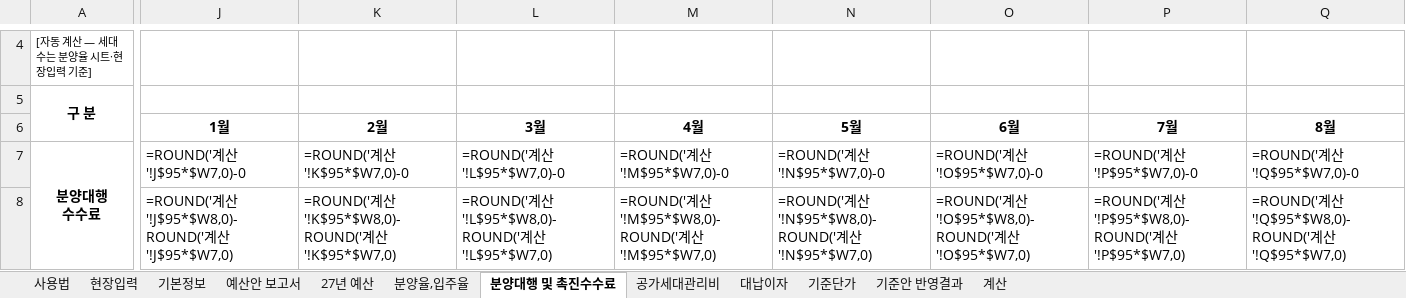
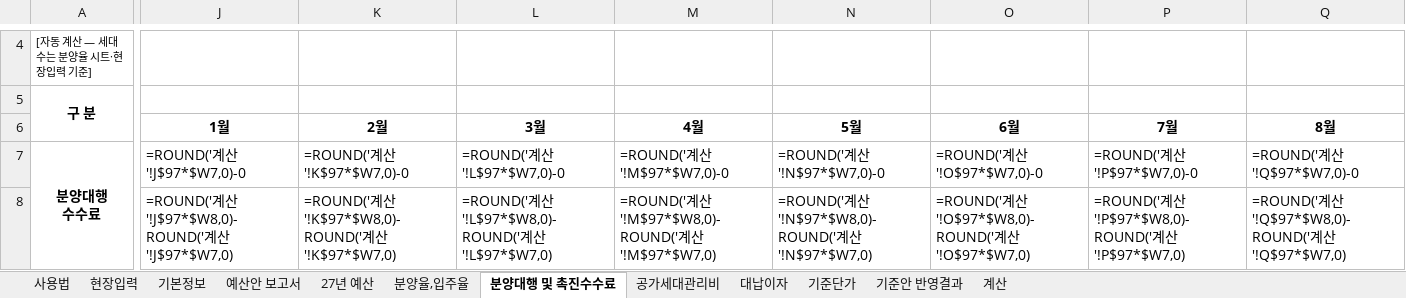
Before and after one commit to CAAAAAT0408/pangwanbi-budget, an Excel workbook: docs/data/template.xlsx, sheet 분양대행 및 촉진수수료, drawn as a sheet; only a part is shown, gaps mark what is left out; values as stored, in another font and other column widths than the file's, no borders; formulas without a stored value are shown as written; the diff covers the shown part only; the diff names each change by its address in the sheet, - before the commit and + after, or states it on an @@ line.

```diff
--- a/docs/data/template.xlsx (sheet 분양대행 및 촉진수수료)
+++ b/docs/data/template.xlsx (sheet 분양대행 및 촉진수수료)
-J7: =ROUND('계산'!J$95*$W7,0)-0
+J7: =ROUND('계산'!J$97*$W7,0)-0
-K7: =ROUND('계산'!K$95*$W7,0)-0
+K7: =ROUND('계산'!K$97*$W7,0)-0
-L7: =ROUND('계산'!L$95*$W7,0)-0
+L7: =ROUND('계산'!L$97*$W7,0)-0
-M7: =ROUND('계산'!M$95*$W7,0)-0
+M7: =ROUND('계산'!M$97*$W7,0)-0
-N7: =ROUND('계산'!N$95*$W7,0)-0
+N7: =ROUND('계산'!N$97*$W7,0)-0
-O7: =ROUND('계산'!O$95*$W7,0)-0
+O7: =ROUND('계산'!O$97*$W7,0)-0
-P7: =ROUND('계산'!P$95*$W7,0)-0
+P7: =ROUND('계산'!P$97*$W7,0)-0
-Q7: =ROUND('계산'!Q$95*$W7,0)-0
+Q7: =ROUND('계산'!Q$97*$W7,0)-0
-J8: …계산'!J$95*$W8,0)-ROUND('계산'!J$95*$W7,0)
+J8: …계산'!J$97*$W8,0)-ROUND('계산'!J$97*$W7,0)
-K8: …계산'!K$95*$W8,0)-ROUND('계산'!K$95*$W7,0)
+K8: …계산'!K$97*$W8,0)-ROUND('계산'!K$97*$W7,0)
-L8: …계산'!L$95*$W8,0)-ROUND('계산'!L$95*$W7,0)
+L8: …계산'!L$97*$W8,0)-ROUND('계산'!L$97*$W7,0)
-M8: …계산'!M$95*$W8,0)-ROUND('계산'!M$95*$W7,0)
+M8: …계산'!M$97*$W8,0)-ROUND('계산'!M$97*$W7,0)
-N8: …계산'!N$95*$W8,0)-ROUND('계산'!N$95*$W7,0)
+N8: …계산'!N$97*$W8,0)-ROUND('계산'!N$97*$W7,0)
-O8: …계산'!O$95*$W8,0)-ROUND('계산'!O$95*$W7,0)
+O8: …계산'!O$97*$W8,0)-ROUND('계산'!O$97*$W7,0)
-P8: …계산'!P$95*$W8,0)-ROUND('계산'!P$95*$W7,0)
+P8: …계산'!P$97*$W8,0)-ROUND('계산'!P$97*$W7,0)
-Q8: …계산'!Q$95*$W8,0)-ROUND('계산'!Q$95*$W7,0)
+Q8: …계산'!Q$97*$W8,0)-ROUND('계산'!Q$97*$W7,0)
```
Also changed, not shown: 704 edited cells elsewhere in this sheet, sheet 27년 예산, sheet 계산, sheet 공가세대관리비, sheet 현장입력, sheet 분양율,입주율, sheet 예산안 보고서, 3 more sheets, hidden cells, docs/examples/(예시2) 입주현장 - 27.05 사전점검, 27.06 입주.xlsx, docs/examples/(예시3) 기공급 잔여분양 - 26.05 오픈, 27.06 MH종료.xlsx, 32 other files.
